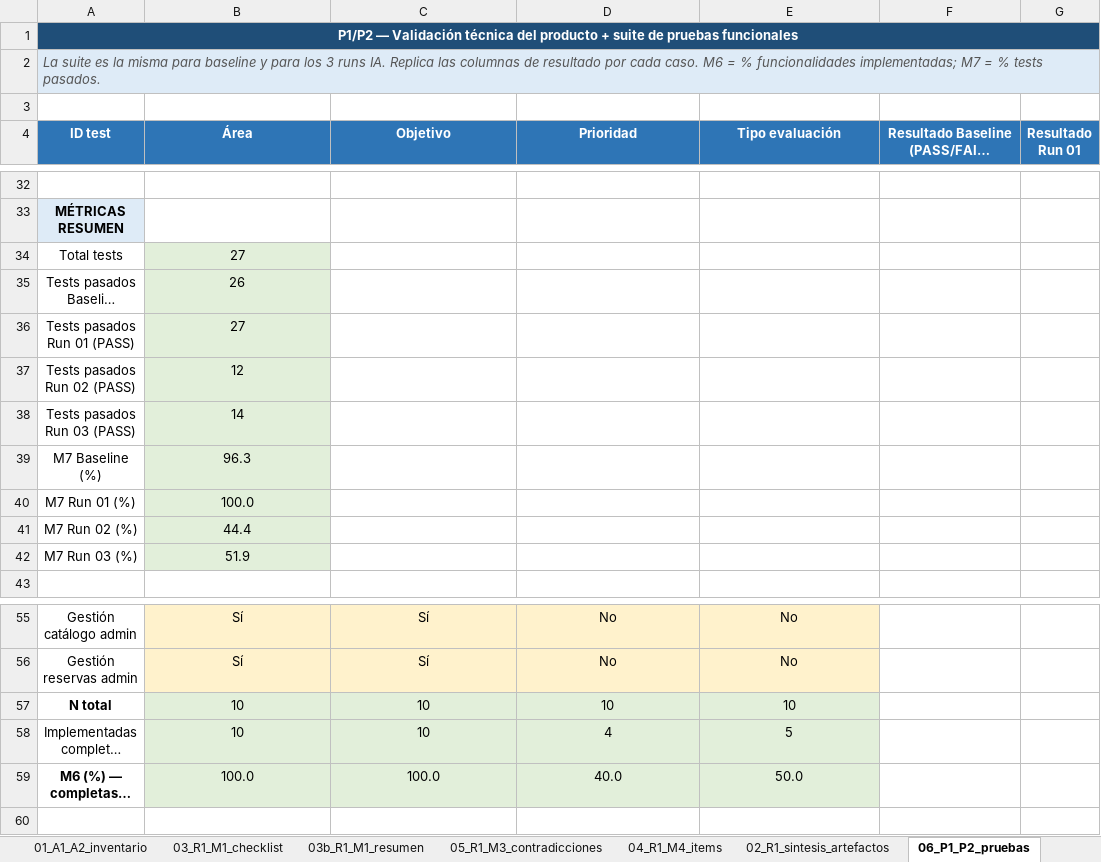
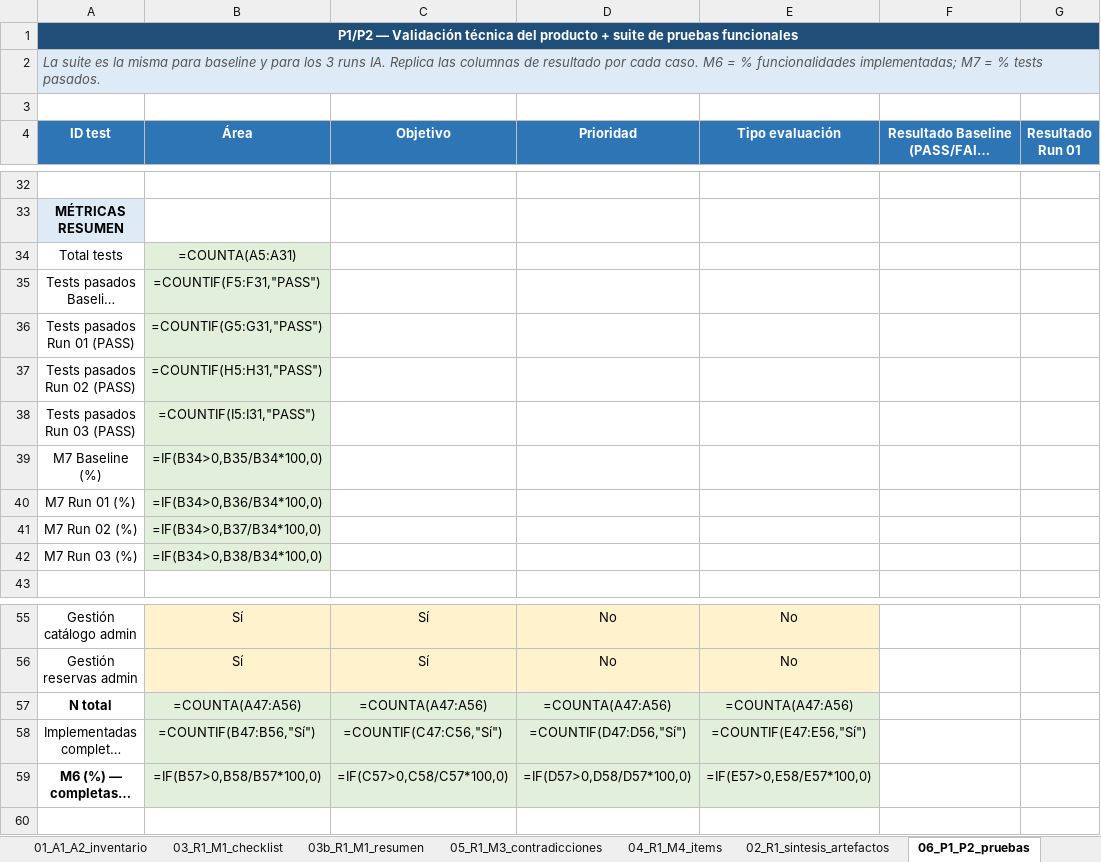
Before and after one commit to yesgarfue/plataforma-gestion-reservas-tfg, an Excel workbook: analisis_resultados/Planilla_Maestra_Evaluacion_TFG.xlsx, sheet 06_P1_P2_pruebas, drawn as a sheet; only a part is shown, gaps mark what is left out; long unchanged cells end in …; values as stored, in another font and other column widths than the file's, no borders; formulas without a stored value are shown as written; the diff names each change by its address in the sheet, - before the commit and + after, or states it on an @@ line.

```diff
--- a/analisis_resultados/Planilla_Maestra_Evaluacion_TFG.xlsx (sheet 06_P1_P2_pruebas)
+++ b/analisis_resultados/Planilla_Maestra_Evaluacion_TFG.xlsx (sheet 06_P1_P2_pruebas)
-B34 (Área): 27
+B34 (Área): =COUNTA(A5:A31)
-B35 (Área): 26
+B35 (Área): =COUNTIF(F5:F31,"PASS")
-B36 (Área): 27
+B36 (Área): =COUNTIF(G5:G31,"PASS")
-B37 (Área): 12
+B37 (Área): =COUNTIF(H5:H31,"PASS")
-B38 (Área): 14
+B38 (Área): =COUNTIF(I5:I31,"PASS")
-B39 (Área): 96.3
+B39 (Área): =IF(B34>0,B35/B34*100,0)
-B40 (Área): 100.0
+B40 (Área): =IF(B34>0,B36/B34*100,0)
-B41 (Área): 44.4
+B41 (Área): =IF(B34>0,B37/B34*100,0)
-B42 (Área): 51.9
+B42 (Área): =IF(B34>0,B38/B34*100,0)
-B57 (Área): 10
+B57 (Área): =COUNTA(A47:A56)
-C57 (Objetivo): 10
+C57 (Objetivo): =COUNTA(A47:A56)
-D57 (Prioridad): 10
+D57 (Prioridad): =COUNTA(A47:A56)
-E57 (Tipo evaluación): 10
+E57 (Tipo evaluación): =COUNTA(A47:A56)
-B58 (Área): 10
+B58 (Área): =COUNTIF(B47:B56,"Sí")
-C58 (Objetivo): 10
+C58 (Objetivo): =COUNTIF(C47:C56,"Sí")
-D58 (Prioridad): 4
+D58 (Prioridad): =COUNTIF(D47:D56,"Sí")
-E58 (Tipo evaluación): 5
+E58 (Tipo evaluación): =COUNTIF(E47:E56,"Sí")
-B59 (Área): 100.0
+B59 (Área): =IF(B57>0,B58/B57*100,0)
-C59 (Objetivo): 100.0
+C59 (Objetivo): =IF(C57>0,C58/C57*100,0)
-D59 (Prioridad): 40.0
+D59 (Prioridad): =IF(D57>0,D58/D57*100,0)
-E59 (Tipo evaluación): 50.0
+E59 (Tipo evaluación): =IF(E57>0,E58/E57*100,0)
```
Also changed, not shown: sheet 08_I1_incidencias, sheet 10_AGREGADOS, sheet 02_R1_sintesis_artefactos, sheet 03b_R1_M1_resumen, sheet 04_R1_M4_items, sheet 07_T1_T2_T3_tiempos, 1 more sheet, 2 other files.
